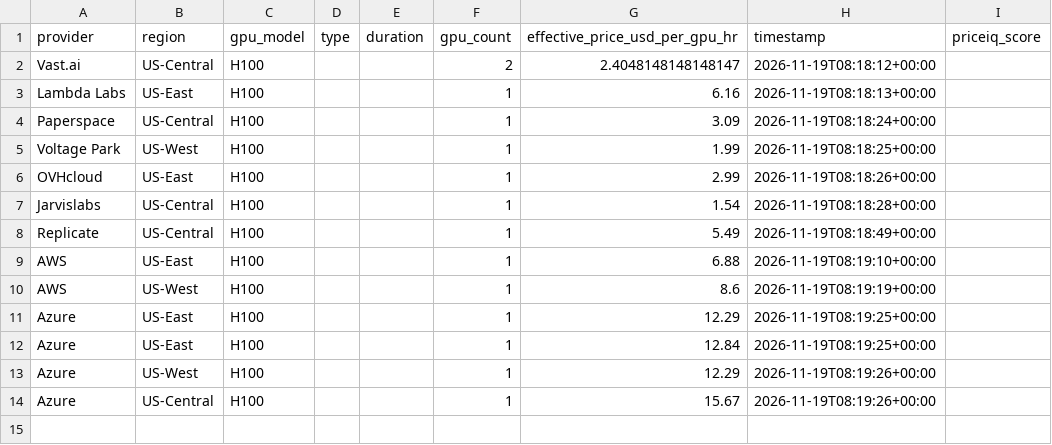
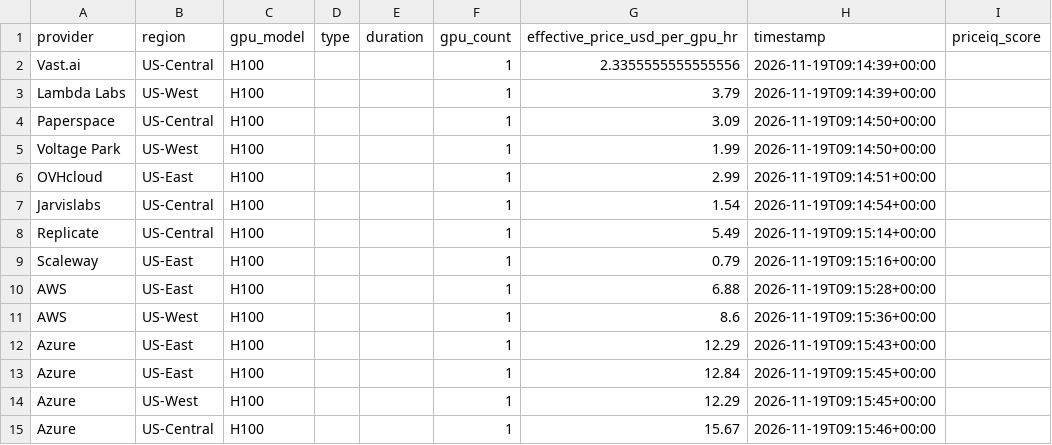
Before and after one commit to forwardcompute/PricingIndex, a CSV file: data/derived/provider_scores_latest.csv, drawn as a sheet.

```diff
--- a/data/derived/provider_scores_latest.csv
+++ b/data/derived/provider_scores_latest.csv
@@ -1,14 +1,15 @@
 provider,region,gpu_model,type,duration,gpu_count,effective_price_usd_per_gpu_hr,timestamp,priceiq_score
-Vast.ai,US-Central,H100,,,2,2.4048148148148147,2026-11-19T08:18:12+00:00,
-Lambda Labs,US-East,H100,,,1,6.16,2026-11-19T08:18:13+00:00,
-Paperspace,US-Central,H100,,,1,3.09,2026-11-19T08:18:24+00:00,
-Voltage Park,US-West,H100,,,1,1.99,2026-11-19T08:18:25+00:00,
-OVHcloud,US-East,H100,,,1,2.99,2026-11-19T08:18:26+00:00,
-Jarvislabs,US-Central,H100,,,1,1.54,2026-11-19T08:18:28+00:00,
-Replicate,US-Central,H100,,,1,5.49,2026-11-19T08:18:49+00:00,
-AWS,US-East,H100,,,1,6.88,2026-11-19T08:19:10+00:00,
-AWS,US-West,H100,,,1,8.6,2026-11-19T08:19:19+00:00,
-Azure,US-East,H100,,,1,12.29,2026-11-19T08:19:25+00:00,
-Azure,US-East,H100,,,1,12.84,2026-11-19T08:19:25+00:00,
-Azure,US-West,H100,,,1,12.29,2026-11-19T08:19:26+00:00,
-Azure,US-Central,H100,,,1,15.67,2026-11-19T08:19:26+00:00,
+Vast.ai,US-Central,H100,,,1,2.3355555555555556,2026-11-19T09:14:39+00:00,
+Lambda Labs,US-West,H100,,,1,3.79,2026-11-19T09:14:39+00:00,
+Paperspace,US-Central,H100,,,1,3.09,2026-11-19T09:14:50+00:00,
+Voltage Park,US-West,H100,,,1,1.99,2026-11-19T09:14:50+00:00,
+OVHcloud,US-East,H100,,,1,2.99,2026-11-19T09:14:51+00:00,
+Jarvislabs,US-Central,H100,,,1,1.54,2026-11-19T09:14:54+00:00,
+Replicate,US-Central,H100,,,1,5.49,2026-11-19T09:15:14+00:00,
+Scaleway,US-East,H100,,,1,0.79,2026-11-19T09:15:16+00:00,
+AWS,US-East,H100,,,1,6.88,2026-11-19T09:15:28+00:00,
+AWS,US-West,H100,,,1,8.6,2026-11-19T09:15:36+00:00,
+Azure,US-East,H100,,,1,12.29,2026-11-19T09:15:43+00:00,
+Azure,US-East,H100,,,1,12.84,2026-11-19T09:15:45+00:00,
+Azure,US-West,H100,,,1,12.29,2026-11-19T09:15:45+00:00,
+Azure,US-Central,H100,,,1,15.67,2026-11-19T09:15:46+00:00,
```
Also changed, not shown: data/history/index_history.csv, hcpi/hcpi_history.csv, 6 other files.
